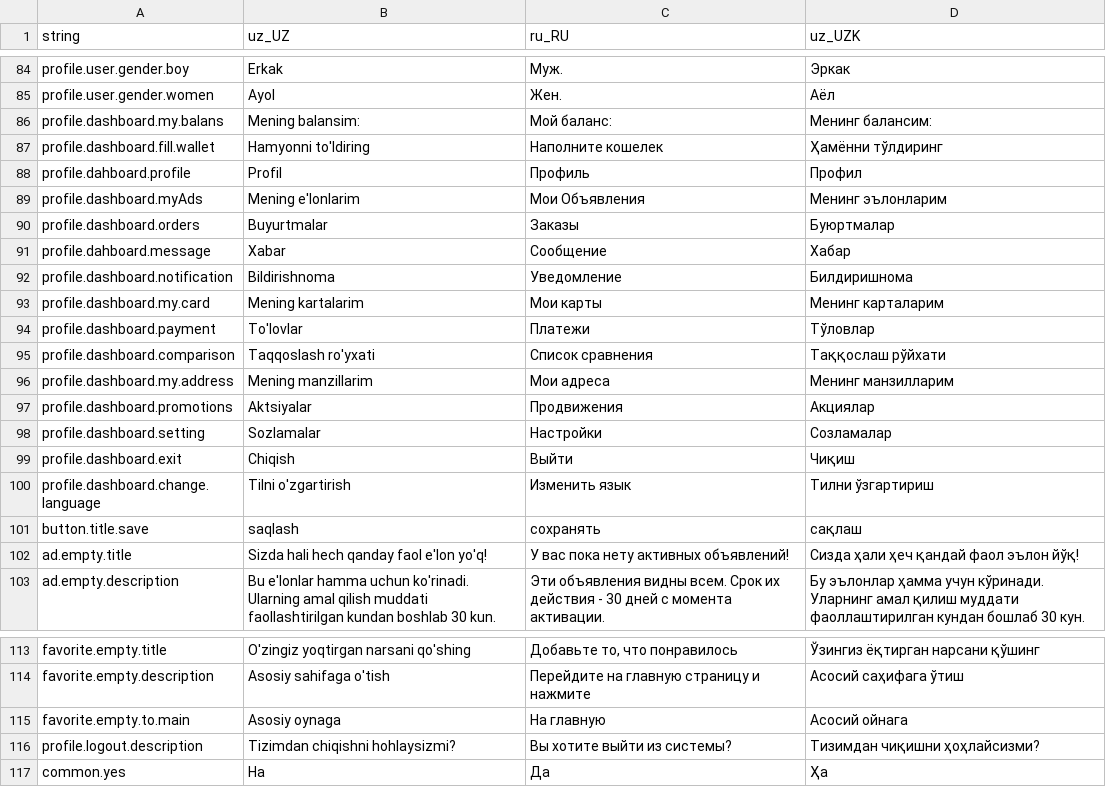
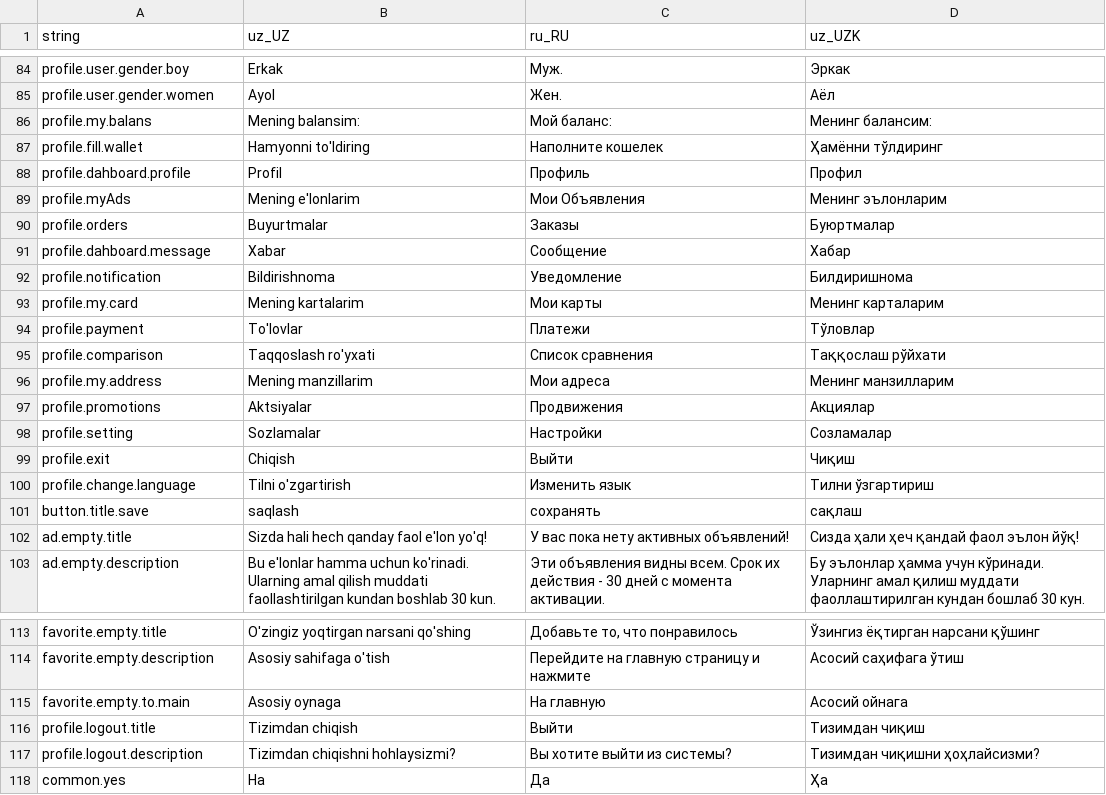
Before and after one commit to Hikmatullohprogramist/El-xizmati, a CSV file: assets/localization/translations.csv, drawn as a sheet; only a part is shown, gaps mark what is left out.

Commit message:
project refactoring: assets optimized

```diff
--- a/assets/localization/translations.csv
+++ b/assets/localization/translations.csv
@@ -85,17 +85,17 @@ profile.user.gender.boy,Erkak,Муж.,Эркак
 profile.user.gender.women,Ayol,Жен.,Аёл
-profile.dashboard.my.balans,Mening balansim:,Мой баланс:,Менинг балансим:
-profile.dashboard.fill.wallet,Hamyonni to'ldiring,Наполните кошелек,Ҳамённи тўлдиринг
+profile.my.balans,Mening balansim:,Мой баланс:,Менинг балансим:
+profile.fill.wallet,Hamyonni to'ldiring,Наполните кошелек,Ҳамённи тўлдиринг
 profile.dahboard.profile,Profil,Профиль,Профил
-profile.dashboard.myAds,Mening e'lonlarim,Мои Объявления,Менинг эълонларим
-profile.dashboard.orders,Buyurtmalar,Заказы,Буюртмалар
+profile.myAds,Mening e'lonlarim,Мои Объявления,Менинг эълонларим
+profile.orders,Buyurtmalar,Заказы,Буюртмалар
 profile.dahboard.message,Xabar,Сообщение,Хабар
-profile.dashboard.notification,Bildirishnoma,Уведомление,Билдиришнома
-profile.dashboard.my.card,Mening kartalarim,Мои карты,Менинг карталарим
-profile.dashboard.payment,To'lovlar,Платежи,Тўловлар
-profile.dashboard.comparison,Taqqoslash ro'yxati,Список сравнения,Таққослаш рўйхати
-profile.dashboard.my.address,Mening manzillarim,Мои адреса,Менинг манзилларим
-profile.dashboard.promotions,Aktsiyalar,Продвижения,Акциялар
-profile.dashboard.setting,Sozlamalar,Настройки,Созламалар
-profile.dashboard.exit,Chiqish,Выйти,Чиқиш
-profile.dashboard.change.language,Tilni o'zgartirish,Изменить язык,Тилни ўзгартириш
+profile.notification,Bildirishnoma,Уведомление,Билдиришнома
+profile.my.card,Mening kartalarim,Мои карты,Менинг карталарим
+profile.payment,To'lovlar,Платежи,Тўловлар
+profile.comparison,Taqqoslash ro'yxati,Список сравнения,Таққослаш рўйхати
+profile.my.address,Mening manzillarim,Мои адреса,Менинг манзилларим
+profile.promotions,Aktsiyalar,Продвижения,Акциялар
+profile.setting,Sozlamalar,Настройки,Созламалар
+profile.exit,Chiqish,Выйти,Чиқиш
+profile.change.language,Tilni o'zgartirish,Изменить язык,Тилни ўзгартириш
 button.title.save,saqlash,сохранять,сақлаш
@@ -115,2 +115,3 @@ favorite.empty.description,Asosiy sahifaga o'tish,Перейдите на гла
 favorite.empty.to.main,Asosiy  oynaga,На главную,Асосий  ойнага
+profile.logout.title,Tizimdan chiqish,Выйти,Тизимдан чиқиш
 profile.logout.description,Tizimdan chiqishni hohlaysizmi?,Вы хотите выйти из системы?,Тизимдан чиқишни ҳоҳлайсизми?
```
Also changed, not shown: 27 other files.
